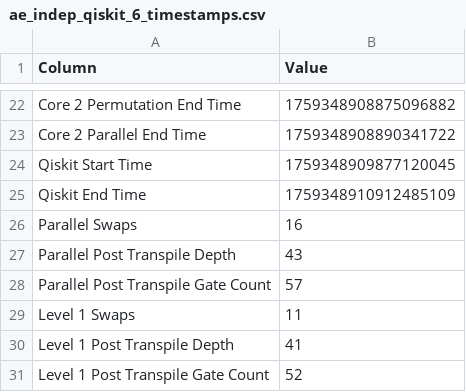
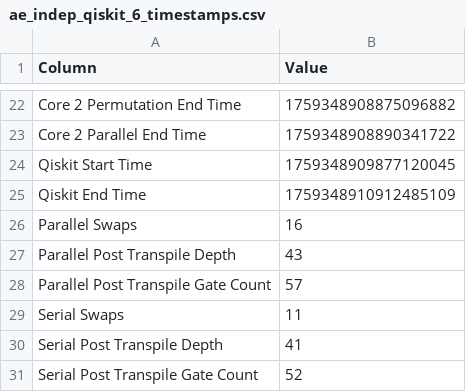
Before and after one commit to jmoore73/fast_parallel_compilation_and_profiling, a CSV file: src/time/2cores/ae_indep_qiskit_6_timestamps.csv, drawn as a sheet; only a part is shown, gaps mark what is left out.

```diff
--- a/src/time/2cores/ae_indep_qiskit_6_timestamps.csv
+++ b/src/time/2cores/ae_indep_qiskit_6_timestamps.csv
@@ -28,4 +28,4 @@ Parallel Post Transpile Depth, 43
 Parallel Post Transpile Gate Count, 57
-Level 1 Swaps, 11
-Level 1 Post Transpile Depth, 41
-Level 1 Post Transpile Gate Count, 52
+Serial Swaps, 11
+Serial Post Transpile Depth, 41
+Serial Post Transpile Gate Count, 52
```
Also changed, not shown: src/time/2cores/ae_indep_qiskit_5_timestamps.csv, src/time/3cores/ae_indep_qiskit_5_timestamps.csv, 24 other files.
